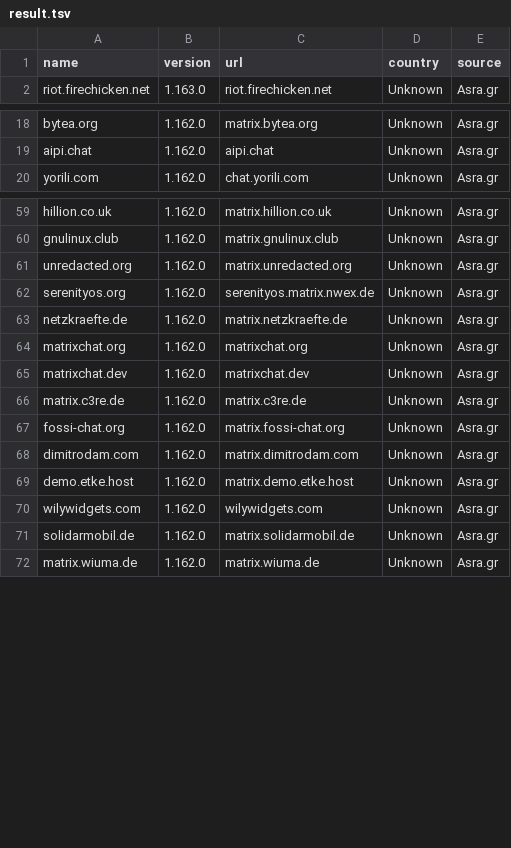
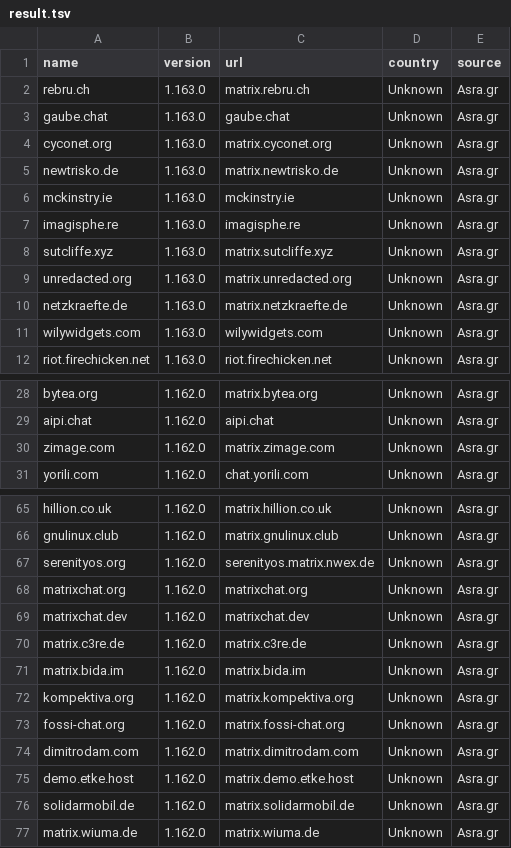
Before and after one commit to tatsumoto-ren/matrix, a TSV file: result.tsv, drawn as a sheet; only a part is shown, gaps mark what is left out; removed rows and columns are numbered as before the commit, all else as after; the diff covers the shown part only; the diff names each change by its address in the sheet, - before the commit and + after, or states it on an @@ line.

```diff
--- a/result.tsv
+++ b/result.tsv
+row 2: rebru.ch | 1.163.0 | matrix.rebru.ch | Unknown | Asra.gr
+row 3: gaube.chat | 1.163.0 | gaube.chat | Unknown | Asra.gr
+row 4: cyconet.org | 1.163.0 | matrix.cyconet.org | Unknown | Asra.gr
+row 5: newtrisko.de | 1.163.0 | matrix.newtrisko.de | Unknown | Asra.gr
+row 6: mckinstry.ie | 1.163.0 | mckinstry.ie | Unknown | Asra.gr
+row 7: imagisphe.re | 1.163.0 | imagisphe.re | Unknown | Asra.gr
+row 8: sutcliffe.xyz | 1.163.0 | matrix.sutcliffe.xyz | Unknown | Asra.gr
+row 9: unredacted.org | 1.163.0 | matrix.unredacted.org | Unknown | Asra.gr
+row 10: netzkraefte.de | 1.163.0 | matrix.netzkraefte.de | Unknown | Asra.gr
+row 11: wilywidgets.com | 1.163.0 | wilywidgets.com | Unknown | Asra.gr
+row 30: zimage.com | 1.162.0 | matrix.zimage.com | Unknown | Asra.gr
-row 61: unredacted.org | 1.162.0 | matrix.unredacted.org | Unknown | Asra.gr
-row 63: netzkraefte.de | 1.162.0 | matrix.netzkraefte.de | Unknown | Asra.gr
+row 71: matrix.bida.im | 1.162.0 | matrix.bida.im | Unknown | Asra.gr
+row 72: kompektiva.org | 1.162.0 | matrix.kompektiva.org | Unknown | Asra.gr
-row 70: wilywidgets.com | 1.162.0 | wilywidgets.com | Unknown | Asra.gr
```
Also changed, not shown: 10 added rows, 8 removed rows and 4 edited cells elsewhere in this file, 1 other file.
